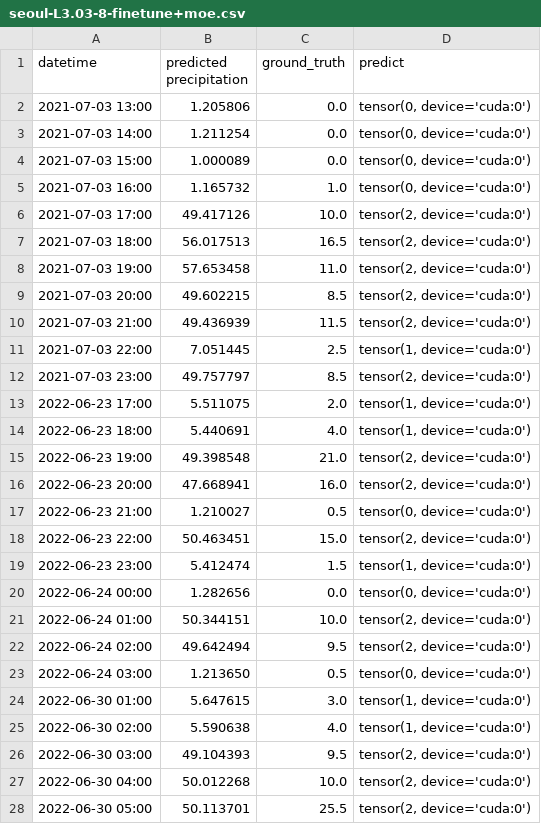
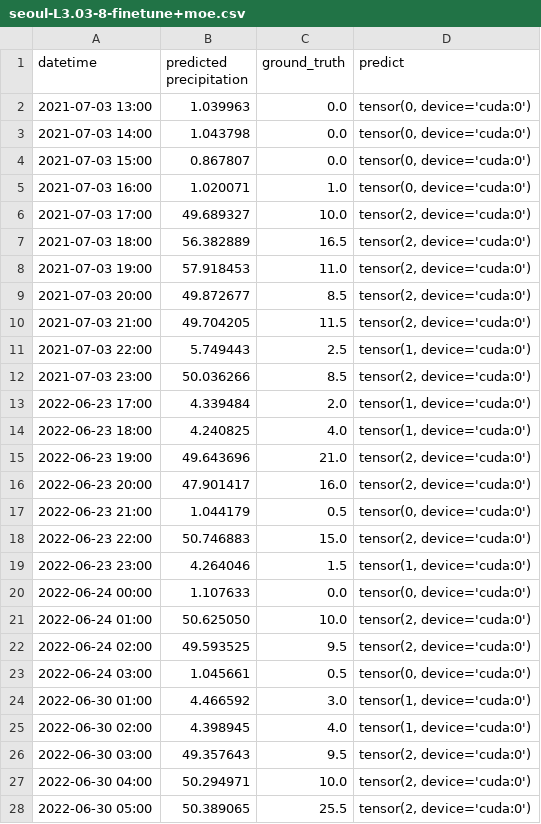
Before and after one commit to psm981021/Anomaly-Forecast, a CSV file: output/seoul-L3.03/seoul-L3.03-8-finetune+moe.csv, drawn as a sheet; only a part is shown; the diff covers the shown part only.

```diff
--- a/output/seoul-L3.03/seoul-L3.03-8-finetune+moe.csv
+++ b/output/seoul-L3.03/seoul-L3.03-8-finetune+moe.csv
@@ -1,28 +1,28 @@
 datetime,predicted precipitation,ground_truth,predict
-2021-07-03 13:00,1.205806,0.0,"tensor(0, device='cuda:0')"
-2021-07-03 14:00,1.211254,0.0,"tensor(0, device='cuda:0')"
-2021-07-03 15:00,1.000089,0.0,"tensor(0, device='cuda:0')"
-2021-07-03 16:00,1.165732,1.0,"tensor(0, device='cuda:0')"
-2021-07-03 17:00,49.417126,10.0,"tensor(2, device='cuda:0')"
-2021-07-03 18:00,56.017513,16.5,"tensor(2, device='cuda:0')"
-2021-07-03 19:00,57.653458,11.0,"tensor(2, device='cuda:0')"
-2021-07-03 20:00,49.602215,8.5,"tensor(2, device='cuda:0')"
-2021-07-03 21:00,49.436939,11.5,"tensor(2, device='cuda:0')"
-2021-07-03 22:00,7.051445,2.5,"tensor(1, device='cuda:0')"
-2021-07-03 23:00,49.757797,8.5,"tensor(2, device='cuda:0')"
-2022-06-23 17:00,5.511075,2.0,"tensor(1, device='cuda:0')"
-2022-06-23 18:00,5.440691,4.0,"tensor(1, device='cuda:0')"
-2022-06-23 19:00,49.398548,21.0,"tensor(2, device='cuda:0')"
-2022-06-23 20:00,47.668941,16.0,"tensor(2, device='cuda:0')"
-2022-06-23 21:00,1.210027,0.5,"tensor(0, device='cuda:0')"
-2022-06-23 22:00,50.463451,15.0,"tensor(2, device='cuda:0')"
-2022-06-23 23:00,5.412474,1.5,"tensor(1, device='cuda:0')"
-2022-06-24 00:00,1.282656,0.0,"tensor(0, device='cuda:0')"
-2022-06-24 01:00,50.344151,10.0,"tensor(2, device='cuda:0')"
-2022-06-24 02:00,49.642494,9.5,"tensor(2, device='cuda:0')"
-2022-06-24 03:00,1.213650,0.5,"tensor(0, device='cuda:0')"
-2022-06-30 01:00,5.647615,3.0,"tensor(1, device='cuda:0')"
-2022-06-30 02:00,5.590638,4.0,"tensor(1, device='cuda:0')"
-2022-06-30 03:00,49.104393,9.5,"tensor(2, device='cuda:0')"
-2022-06-30 04:00,50.012268,10.0,"tensor(2, device='cuda:0')"
-2022-06-30 05:00,50.113701,25.5,"tensor(2, device='cuda:0')"
+2021-07-03 13:00,1.039963,0.0,"tensor(0, device='cuda:0')"
+2021-07-03 14:00,1.043798,0.0,"tensor(0, device='cuda:0')"
+2021-07-03 15:00,0.867807,0.0,"tensor(0, device='cuda:0')"
+2021-07-03 16:00,1.020071,1.0,"tensor(0, device='cuda:0')"
+2021-07-03 17:00,49.689327,10.0,"tensor(2, device='cuda:0')"
+2021-07-03 18:00,56.382889,16.5,"tensor(2, device='cuda:0')"
+2021-07-03 19:00,57.918453,11.0,"tensor(2, device='cuda:0')"
+2021-07-03 20:00,49.872677,8.5,"tensor(2, device='cuda:0')"
+2021-07-03 21:00,49.704205,11.5,"tensor(2, device='cuda:0')"
+2021-07-03 22:00,5.749443,2.5,"tensor(1, device='cuda:0')"
+2021-07-03 23:00,50.036266,8.5,"tensor(2, device='cuda:0')"
+2022-06-23 17:00,4.339484,2.0,"tensor(1, device='cuda:0')"
+2022-06-23 18:00,4.240825,4.0,"tensor(1, device='cuda:0')"
+2022-06-23 19:00,49.643696,21.0,"tensor(2, device='cuda:0')"
+2022-06-23 20:00,47.901417,16.0,"tensor(2, device='cuda:0')"
+2022-06-23 21:00,1.044179,0.5,"tensor(0, device='cuda:0')"
+2022-06-23 22:00,50.746883,15.0,"tensor(2, device='cuda:0')"
+2022-06-23 23:00,4.264046,1.5,"tensor(1, device='cuda:0')"
+2022-06-24 00:00,1.107633,0.0,"tensor(0, device='cuda:0')"
+2022-06-24 01:00,50.625050,10.0,"tensor(2, device='cuda:0')"
+2022-06-24 02:00,49.593525,9.5,"tensor(2, device='cuda:0')"
+2022-06-24 03:00,1.045661,0.5,"tensor(0, device='cuda:0')"
+2022-06-30 01:00,4.466592,3.0,"tensor(1, device='cuda:0')"
+2022-06-30 02:00,4.398945,4.0,"tensor(1, device='cuda:0')"
+2022-06-30 03:00,49.357643,9.5,"tensor(2, device='cuda:0')"
+2022-06-30 04:00,50.294971,10.0,"tensor(2, device='cuda:0')"
+2022-06-30 05:00,50.389065,25.5,"tensor(2, device='cuda:0')"
```
Also changed, not shown: 141 edited cells elsewhere in this file, 37 other files.
